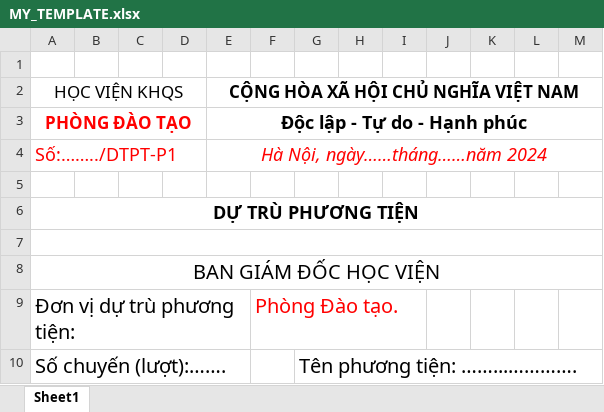
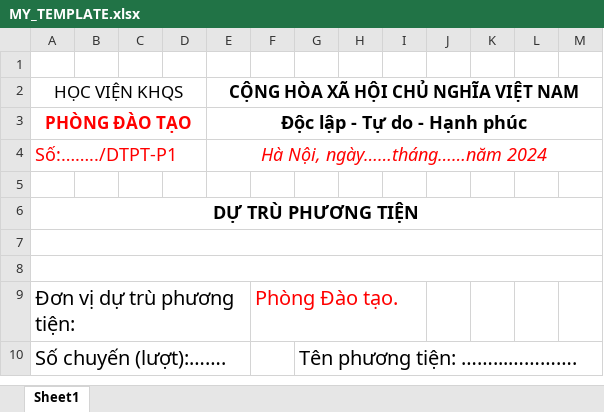
Before and after one commit to ducanhvna/vantai-gateway, an Excel workbook: addons/fleet_trip/static/src/template/MY_TEMPLATE.xlsx, sheet Sheet1, drawn as a sheet; only a part is shown; values as stored, in another font and other column widths than the file's, no borders; charts and pictures not drawn; the diff names each change by its address in the sheet, - before the commit and + after, or states it on an @@ line.

Commit message:
Update MY_TEMPLATE.xlsx

```diff
--- a/addons/fleet_trip/static/src/template/MY_TEMPLATE.xlsx (sheet Sheet1)
+++ b/addons/fleet_trip/static/src/template/MY_TEMPLATE.xlsx (sheet Sheet1)
-A8 (HỌC VIỆN KHQS): BAN GIÁM ĐỐC HỌC VIỆN
+A8 (HỌC VIỆN KHQS): (empty)
```
